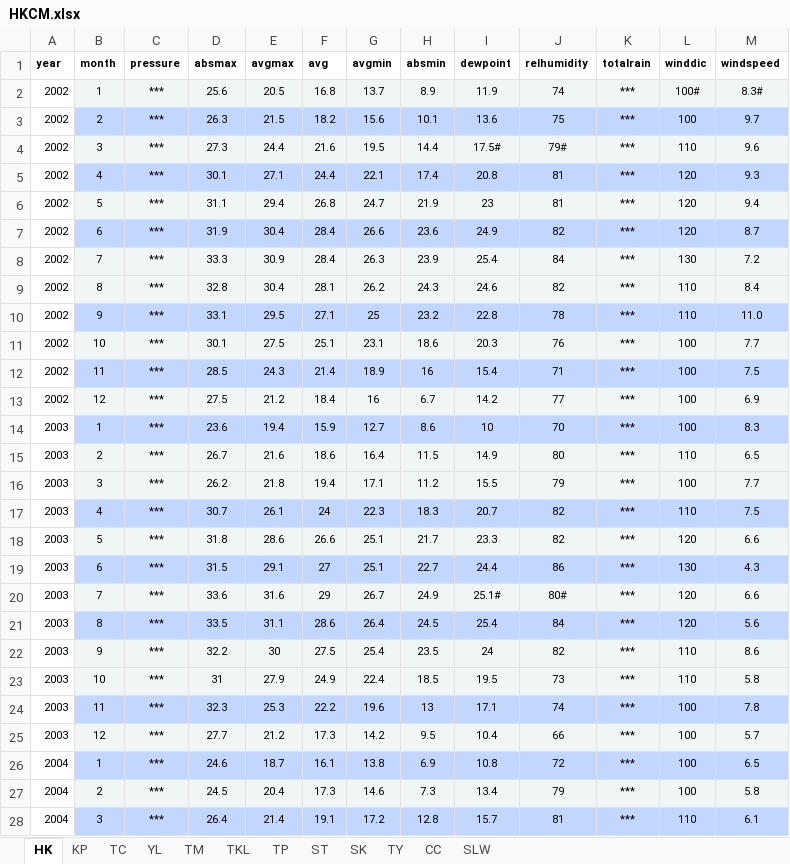
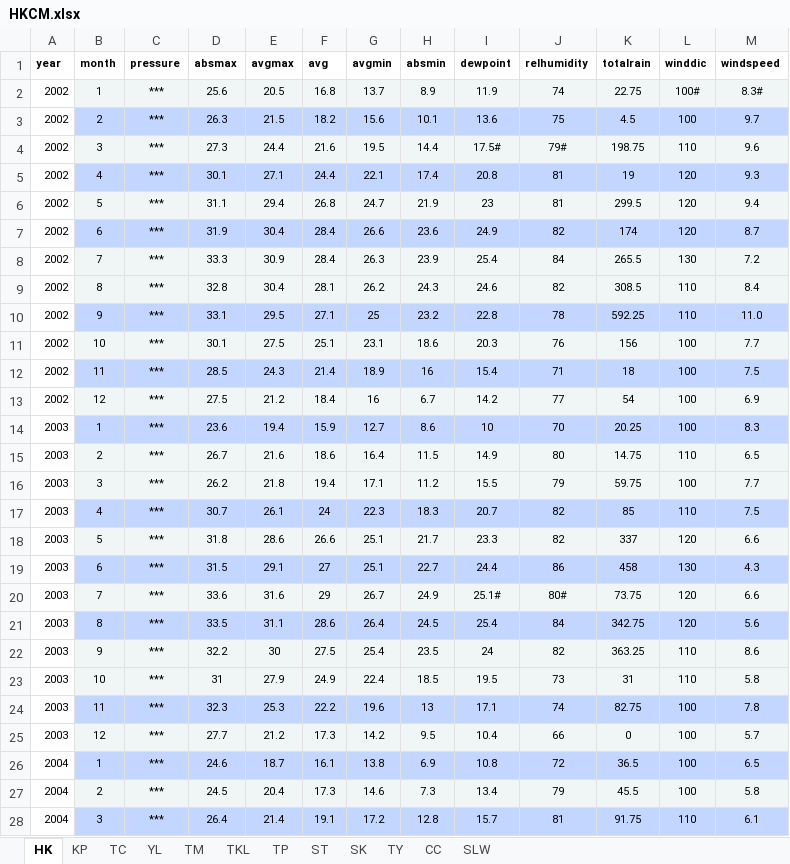
Before and after one commit to katsudon16/dengue-forecast-hk, an Excel workbook: dat/climate/HKCM.xlsx, sheet HK, drawn as a sheet; only a part is shown; values as stored, in another font and other column widths than the file's, no borders; the diff covers the shown part only; the diff names each change by its address in the sheet, - before the commit and + after, or states it on an @@ line.

```diff
--- a/dat/climate/HKCM.xlsx (sheet HK)
+++ b/dat/climate/HKCM.xlsx (sheet HK)
-K2 (totalrain): ***
+K2 (totalrain): 22.75
-K3 (totalrain): ***
+K3 (totalrain): 4.5
-K4 (totalrain): ***
+K4 (totalrain): 198.75
-K5 (totalrain): ***
+K5 (totalrain): 19
-K6 (totalrain): ***
+K6 (totalrain): 299.5
-K7 (totalrain): ***
+K7 (totalrain): 174
-K8 (totalrain): ***
+K8 (totalrain): 265.5
-K9 (totalrain): ***
+K9 (totalrain): 308.5
-K10 (totalrain): ***
+K10 (totalrain): 592.25
-K11 (totalrain): ***
+K11 (totalrain): 156
-K12 (totalrain): ***
+K12 (totalrain): 18
-K13 (totalrain): ***
+K13 (totalrain): 54
-K14 (totalrain): ***
+K14 (totalrain): 20.25
-K15 (totalrain): ***
+K15 (totalrain): 14.75
-K16 (totalrain): ***
+K16 (totalrain): 59.75
-K17 (totalrain): ***
+K17 (totalrain): 85
-K18 (totalrain): ***
+K18 (totalrain): 337
-K19 (totalrain): ***
+K19 (totalrain): 458
-K20 (totalrain): ***
+K20 (totalrain): 73.75
-K21 (totalrain): ***
+K21 (totalrain): 342.75
-K22 (totalrain): ***
+K22 (totalrain): 363.25
-K23 (totalrain): ***
+K23 (totalrain): 31
-K24 (totalrain): ***
+K24 (totalrain): 82.75
-K25 (totalrain): ***
+K25 (totalrain): 0
-K26 (totalrain): ***
+K26 (totalrain): 36.5
-K27 (totalrain): ***
+K27 (totalrain): 45.5
-K28 (totalrain): ***
+K28 (totalrain): 91.75
```
Also changed, not shown: 172 edited cells elsewhere in this sheet, dat/climate/HKCM_areas.xlsx, 3 other files.
